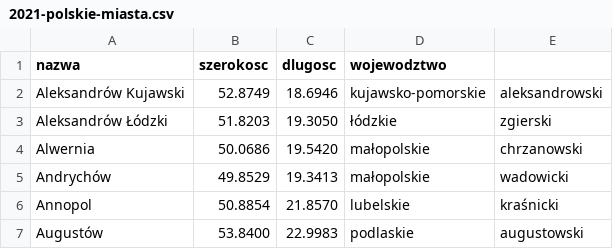
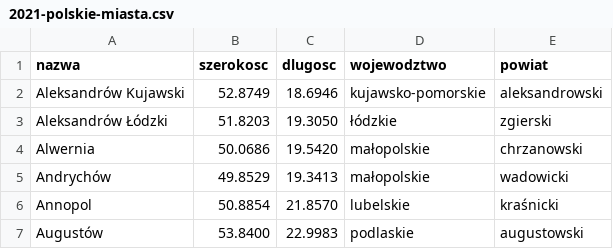
Before and after one commit to mateusza-szkolenia/mateusza-szkolenia.github.io, a CSV file: Programowanie/Zbiory_danych/Miejscowosci/data/2021-polskie-miasta.csv, drawn as a sheet; only a part is shown.

Commit message:
powiat fix

```diff
--- a/Programowanie/Zbiory_danych/Miejscowosci/data/2021-polskie-miasta.csv
+++ b/Programowanie/Zbiory_danych/Miejscowosci/data/2021-polskie-miasta.csv
@@ -1,2 +1,2 @@
-nazwa,szerokosc,dlugosc,wojewodztwo
+nazwa,szerokosc,dlugosc,wojewodztwo,powiat
 Aleksandrów Kujawski,52.8749,18.6946,kujawsko-pomorskie,aleksandrowski
```
Also changed, not shown: 1 other file.
